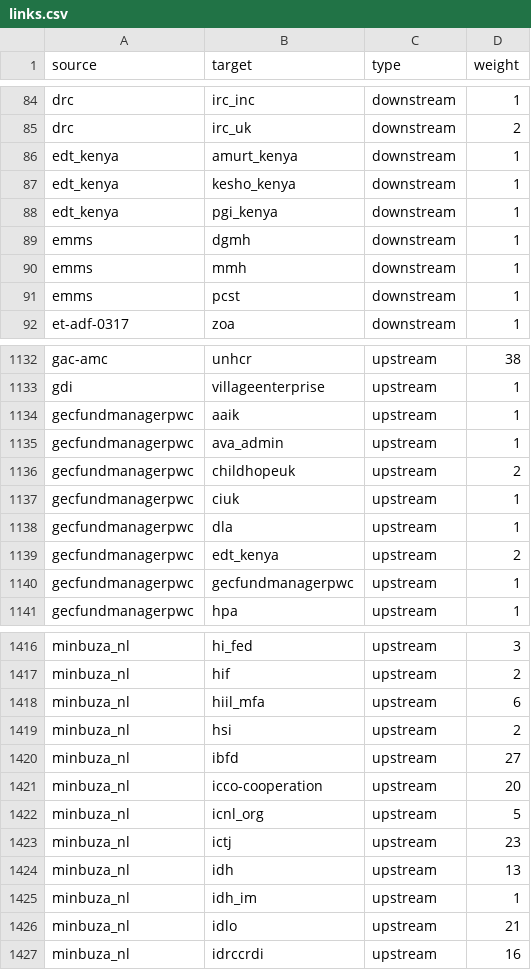
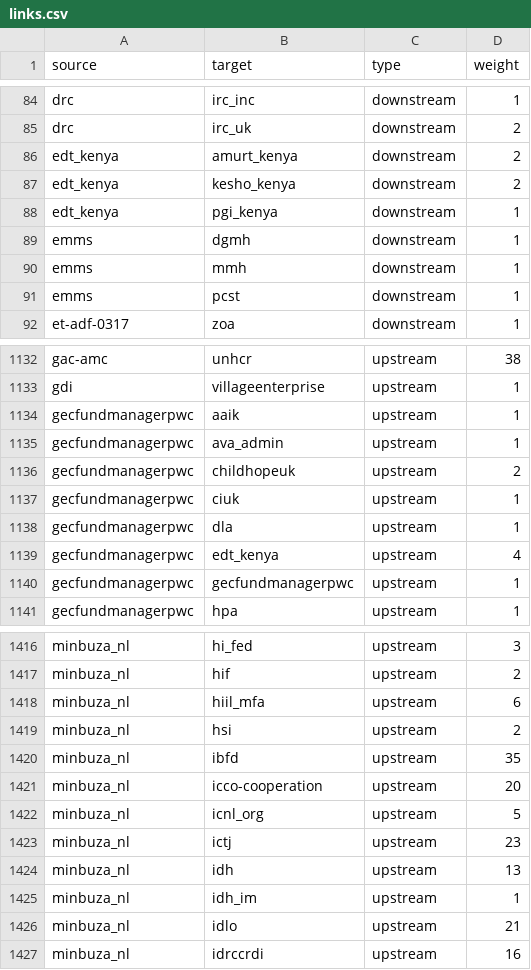
Before and after one commit to andylolz/traceability, a CSV file: links.csv, drawn as a sheet; only a part is shown, gaps mark what is left out.

Commit message:
Deploying to gh-pages from  @ 3dd9fb0169f10f756769f0839059b05ec664e5b7 🚀

```diff
--- a/links.csv
+++ b/links.csv
@@ -85,4 +85,4 @@ drc,irc_inc,downstream,1
 drc,irc_uk,downstream,2
-edt_kenya,amurt_kenya,downstream,1
-edt_kenya,kesho_kenya,downstream,1
+edt_kenya,amurt_kenya,downstream,2
+edt_kenya,kesho_kenya,downstream,2
 edt_kenya,pgi_kenya,downstream,1
@@ -1138,3 +1138,3 @@ gecfundmanagerpwc,ciuk,upstream,1
 gecfundmanagerpwc,dla,upstream,1
-gecfundmanagerpwc,edt_kenya,upstream,2
+gecfundmanagerpwc,edt_kenya,upstream,4
 gecfundmanagerpwc,gecfundmanagerpwc,upstream,1
@@ -1419,3 +1419,3 @@ minbuza_nl,hiil_mfa,upstream,6
 minbuza_nl,hsi,upstream,2
-minbuza_nl,ibfd,upstream,27
+minbuza_nl,ibfd,upstream,35
 minbuza_nl,icco-cooperation,upstream,20
```
